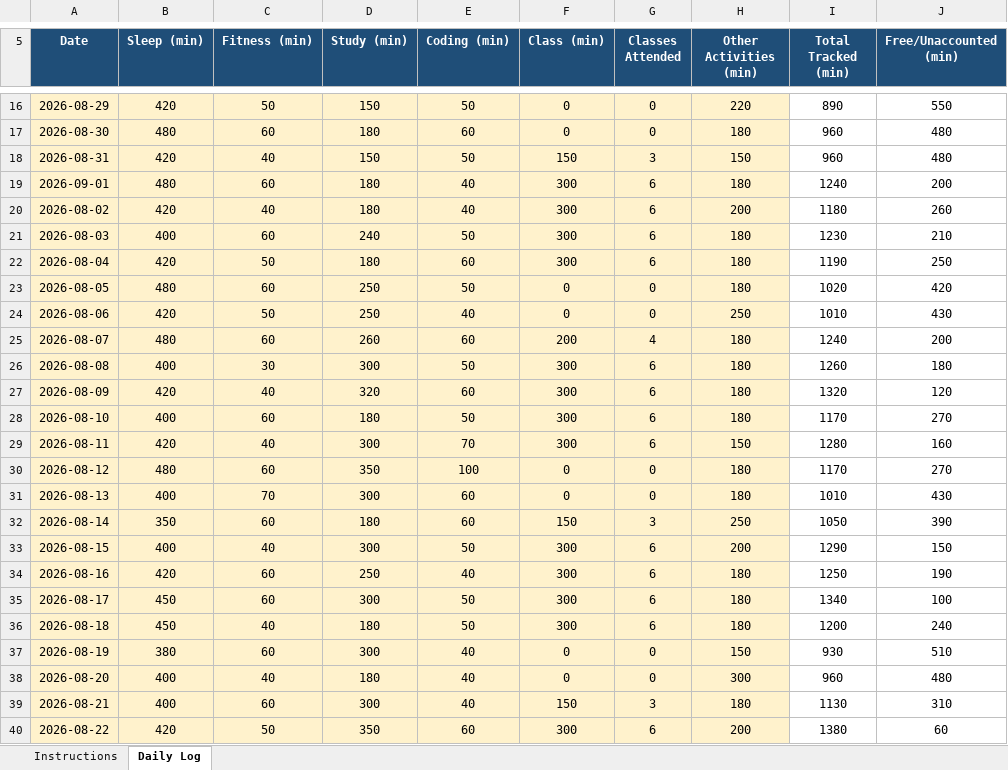
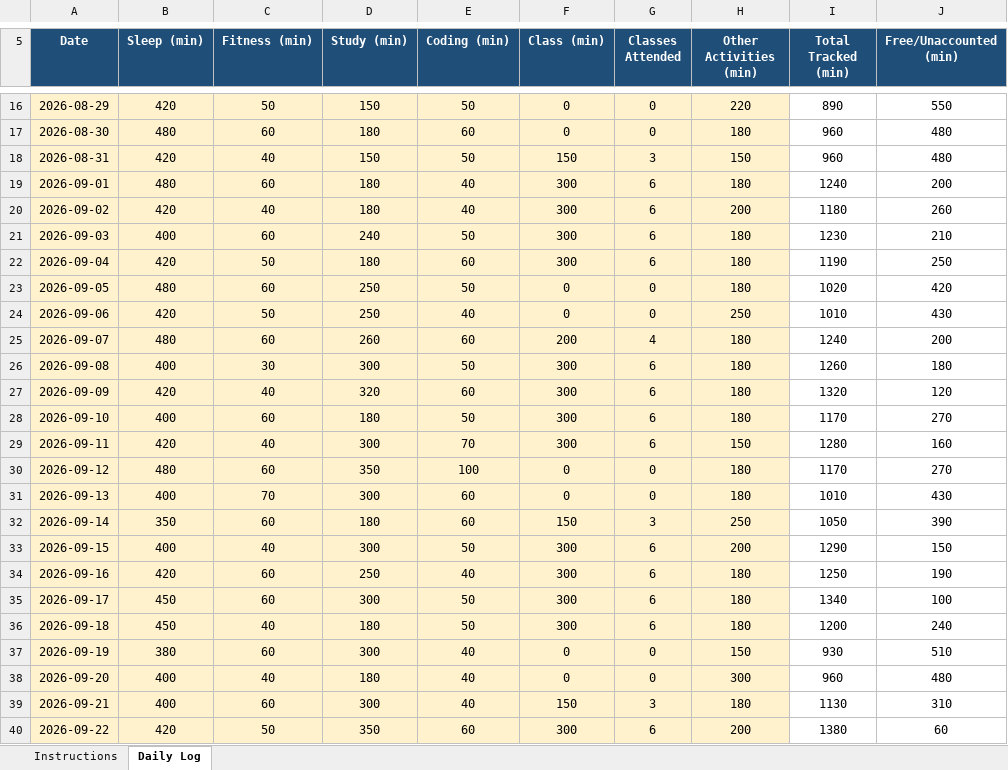
Before and after one commit to satyamkrh3143-eng/12612391, an Excel workbook: 12612391.xlsx, sheet Daily Log, drawn as a sheet; only a part is shown, gaps mark what is left out; values as stored, in another font and other column widths than the file's, no borders; conditional formats not drawn; the diff names each change by its address in the sheet, - before the commit and + after, or states it on an @@ line.

```diff
--- a/12612391.xlsx (sheet Daily Log)
+++ b/12612391.xlsx (sheet Daily Log)
-A20 (Date): 2026-08-02
+A20 (Date): 2026-09-02
-A21 (Date): 2026-08-03
+A21 (Date): 2026-09-03
-A22 (Date): 2026-08-04
+A22 (Date): 2026-09-04
-A23 (Date): 2026-08-05
+A23 (Date): 2026-09-05
-A24 (Date): 2026-08-06
+A24 (Date): 2026-09-06
-A25 (Date): 2026-08-07
+A25 (Date): 2026-09-07
-A26 (Date): 2026-08-08
+A26 (Date): 2026-09-08
-A27 (Date): 2026-08-09
+A27 (Date): 2026-09-09
-A28 (Date): 2026-08-10
+A28 (Date): 2026-09-10
-A29 (Date): 2026-08-11
+A29 (Date): 2026-09-11
-A30 (Date): 2026-08-12
+A30 (Date): 2026-09-12
-A31 (Date): 2026-08-13
+A31 (Date): 2026-09-13
-A32 (Date): 2026-08-14
+A32 (Date): 2026-09-14
-A33 (Date): 2026-08-15
+A33 (Date): 2026-09-15
-A34 (Date): 2026-08-16
+A34 (Date): 2026-09-16
-A35 (Date): 2026-08-17
+A35 (Date): 2026-09-17
-A36 (Date): 2026-08-18
+A36 (Date): 2026-09-18
-A37 (Date): 2026-08-19
+A37 (Date): 2026-09-19
-A38 (Date): 2026-08-20
+A38 (Date): 2026-09-20
-A39 (Date): 2026-08-21
+A39 (Date): 2026-09-21
-A40 (Date): 2026-08-22
+A40 (Date): 2026-09-22
```
Also changed, not shown: 1 other file.
